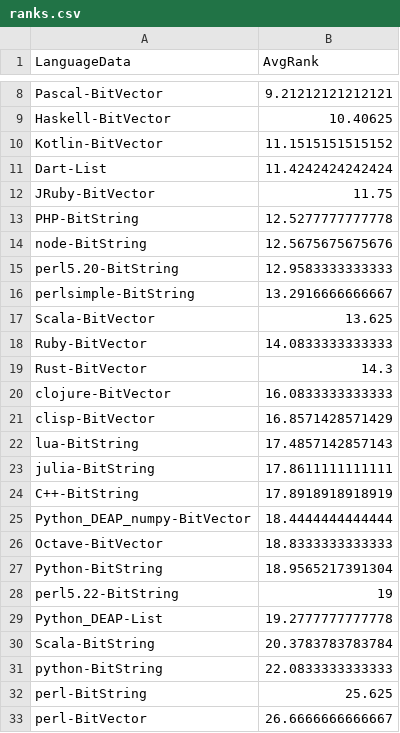
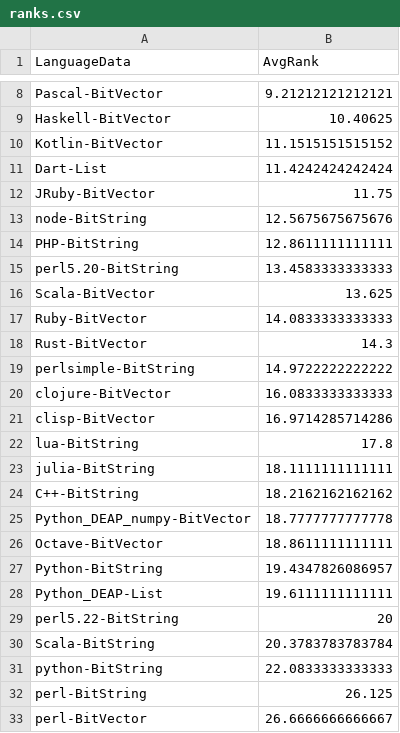
Before and after one commit to geneura-papers/2016-ea-languages-PPSN, a CSV file: data/ranks.csv, drawn as a sheet; only a part is shown, gaps mark what is left out.

```diff
--- a/data/ranks.csv
+++ b/data/ranks.csv
@@ -12,6 +12,5 @@ Dart-List,11.4242424242424
 JRuby-BitVector,11.75
-PHP-BitString,12.5277777777778
 node-BitString,12.5675675675676
-perl5.20-BitString,12.9583333333333
-perlsimple-BitString,13.2916666666667
+PHP-BitString,12.8611111111111
+perl5.20-BitString,13.4583333333333
 Scala-BitVector,13.625
@@ -19,15 +18,16 @@ Ruby-BitVector,14.0833333333333
 Rust-BitVector,14.3
+perlsimple-BitString,14.9722222222222
 clojure-BitVector,16.0833333333333
-clisp-BitVector,16.8571428571429
-lua-BitString,17.4857142857143
-julia-BitString,17.8611111111111
-C++-BitString,17.8918918918919
-Python_DEAP_numpy-BitVector,18.4444444444444
-Octave-BitVector,18.8333333333333
-Python-BitString,18.9565217391304
-perl5.22-BitString,19
-Python_DEAP-List,19.2777777777778
+clisp-BitVector,16.9714285714286
+lua-BitString,17.8
+julia-BitString,18.1111111111111
+C++-BitString,18.2162162162162
+Python_DEAP_numpy-BitVector,18.7777777777778
+Octave-BitVector,18.8611111111111
+Python-BitString,19.4347826086957
+Python_DEAP-List,19.6111111111111
+perl5.22-BitString,20
 Scala-BitString,20.3783783783784
 python-BitString,22.0833333333333
-perl-BitString,25.625
+perl-BitString,26.125
 perl-BitVector,26.6666666666667
```
Also changed, not shown: data/measures-bitflip.csv, data/measures-maxones.csv, 1 other file.
